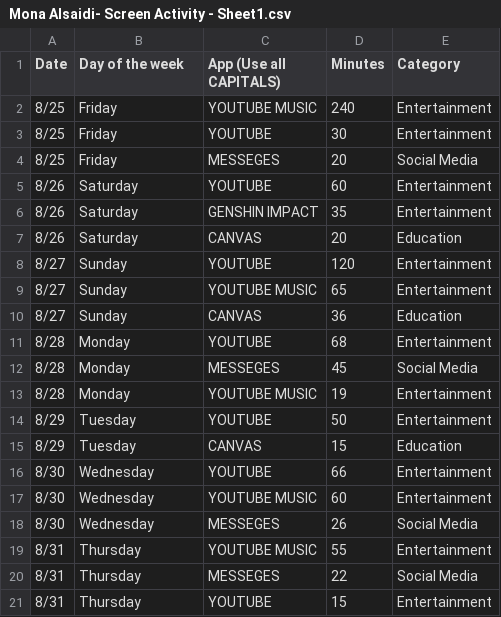
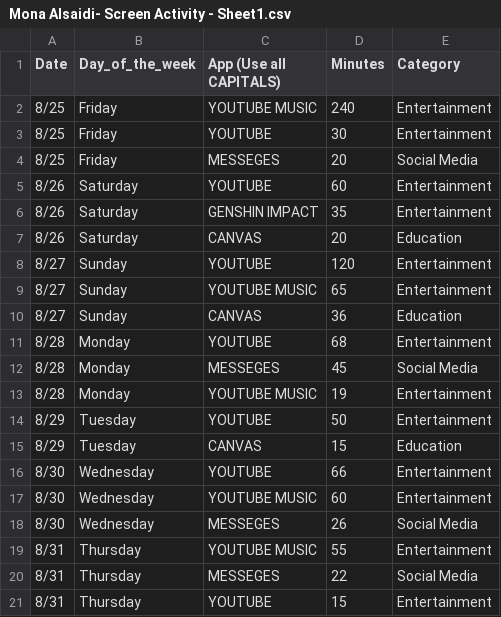
Before and after one commit to alsaidim/Skyline-Math-200, a CSV file: Mona Alsaidi- Screen Activity - Sheet1.csv, drawn as a sheet.

Commit message:
Update Mona Alsaidi- Screen Activity - Sheet1.csv

```diff
--- a/Mona Alsaidi- Screen Activity - Sheet1.csv
+++ b/Mona Alsaidi- Screen Activity - Sheet1.csv
@@ -1,2 +1,2 @@
-Date,Day of the week,App (Use all CAPITALS),Minutes,Category
+Date,Day_of_the_week,App (Use all CAPITALS),Minutes,Category
 8/25,Friday,YOUTUBE MUSIC ,240,Entertainment
```
